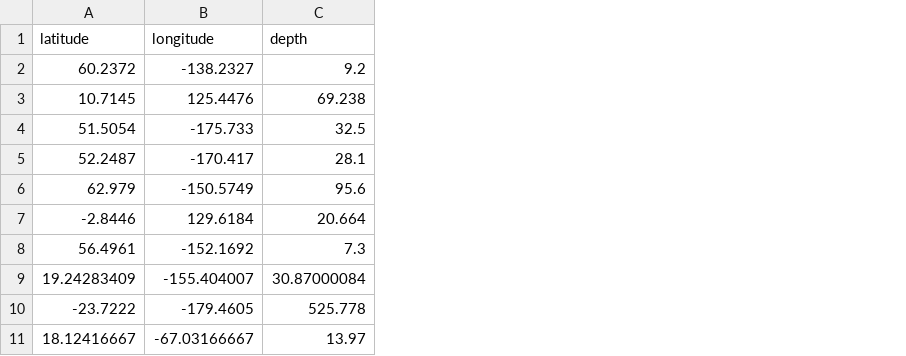
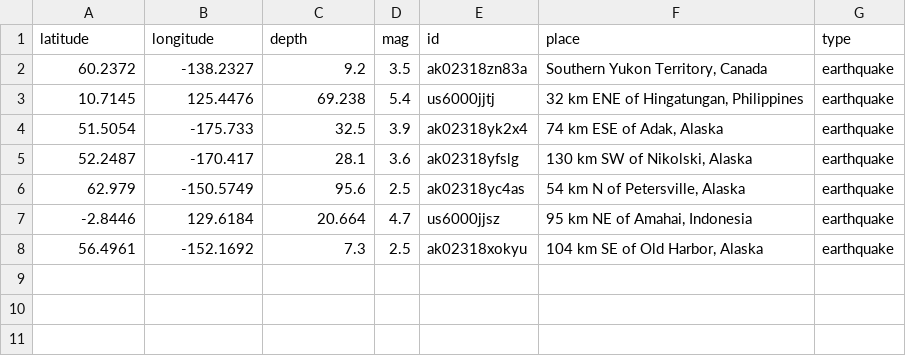
Before and after one commit to LeonLL912/cs257, a CSV file: sqllab/earthquakeData.csv, drawn as a sheet; removed rows and columns are numbered as before the commit, all else as after; the diff names each change by its address in the sheet, - before the commit and + after, or states it on an @@ line.

Commit message:
create table updated most recent

```diff
--- a/sqllab/earthquakeData.csv
+++ b/sqllab/earthquakeData.csv
+column D (mag), rows 2-8: 3.5 | 5.4 | 3.9 | 3.6 | 2.5 | 4.7 | 2.5
+column E (id), rows 2-8: ak02318zn83a | us6000jjtj | ak02318yk2x4 | ak02318yfslg | ak02318yc4as | us6000jjsz | ak02318xokyu
+column F (place), rows 2-8: Southern Yukon Territory, Canada | 32 km ENE of Hingatungan, Philippines | 74 km ESE of Adak, Alaska | 130 km SW of Nikolski, Alaska | 54 km N of Petersville, Alaska | 95 km NE of Amahai, Indonesia | 104 km SE of Old Harbor, Alaska
+column G (type), rows 2-8: all earthquake
-row 9: 19.24283409 | -155.404007 | 30.87000084
-row 10: -23.7222 | -179.4605 | 525.778
-row 11: 18.12416667 | -67.03166667 | 13.97
```
